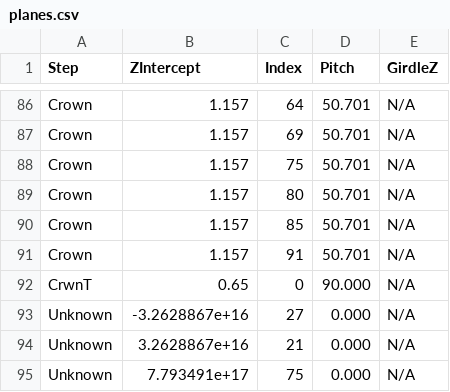
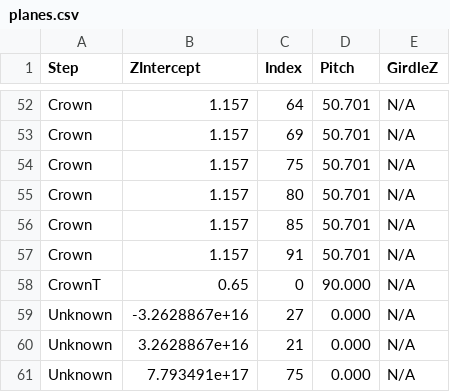
Before and after one commit to jaydeeko/orin_bcap_fork, a CSV file: planes.csv, drawn as a sheet; only a part is shown, gaps mark what is left out; the diff covers the shown part only.

```diff
--- a/planes.csv
+++ b/planes.csv
@@ -91,3 +57,3 @@
        Crown,       1.157,          91,      50.701,         N/A
-       CrwnT,        0.65,           0,      90.000,         N/A
+      CrownT,        0.65,           0,      90.000,         N/A
      Unknown,-3.2628867e+16,          27,       0.000,         N/A
```
Also changed, not shown: 34 removed rows and 6 edited cells elsewhere in this file, 6 other files.
